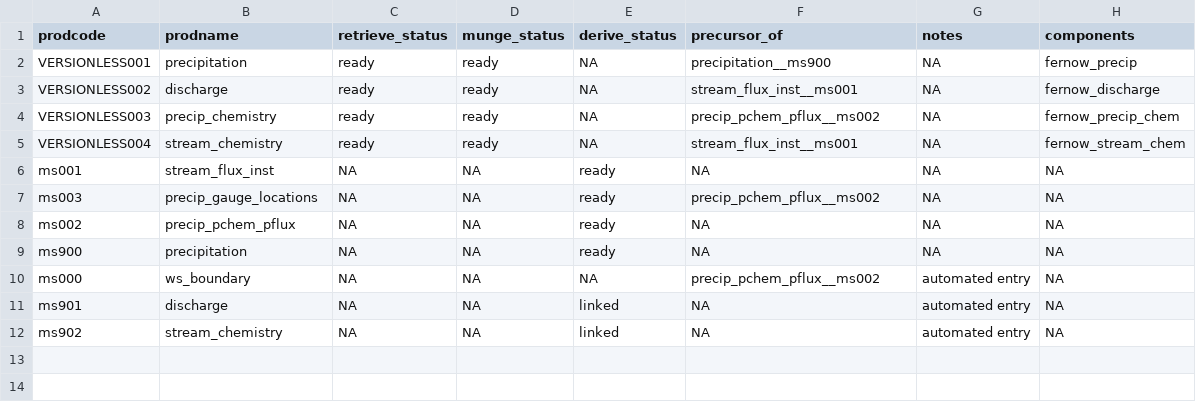
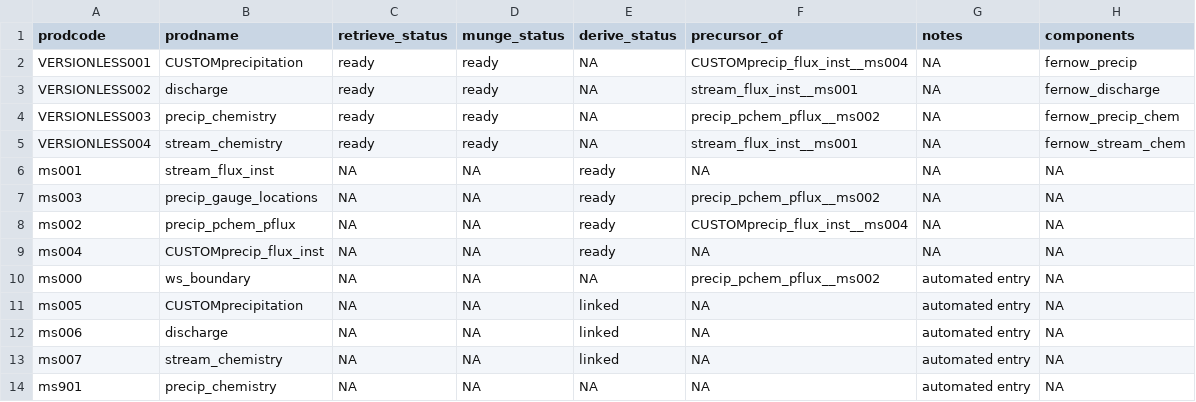
Before and after one commit to MacroSHEDS/data_processing, a CSV file: src/usfs/fernow/products.csv, drawn as a sheet.

```diff
--- a/src/usfs/fernow/products.csv
+++ b/src/usfs/fernow/products.csv
@@ -1,3 +1,3 @@
 prodcode,prodname,retrieve_status,munge_status,derive_status,precursor_of,notes,components
-VERSIONLESS001,precipitation,ready,ready,NA,precipitation__ms900,NA,fernow_precip
+VERSIONLESS001,CUSTOMprecipitation,ready,ready,NA,CUSTOMprecip_flux_inst__ms004,NA,fernow_precip
 VERSIONLESS002,discharge,ready,ready,NA,stream_flux_inst__ms001,NA,fernow_discharge
@@ -7,6 +7,8 @@ ms001,stream_flux_inst,NA,NA,ready,NA,NA,NA
 ms003,precip_gauge_locations,NA,NA,ready,precip_pchem_pflux__ms002,NA,NA
-ms002,precip_pchem_pflux,NA,NA,ready,NA,NA,NA
-ms900,precipitation,NA,NA,ready,NA,NA,NA
+ms002,precip_pchem_pflux,NA,NA,ready,CUSTOMprecip_flux_inst__ms004,NA,NA
+ms004,CUSTOMprecip_flux_inst,NA,NA,ready,NA,NA,NA
 ms000,ws_boundary,NA,NA,NA,precip_pchem_pflux__ms002,automated entry,NA
-ms901,discharge,NA,NA,linked,NA,automated entry,NA
-ms902,stream_chemistry,NA,NA,linked,NA,automated entry,NA
+ms005,CUSTOMprecipitation,NA,NA,linked,NA,automated entry,NA
+ms006,discharge,NA,NA,linked,NA,automated entry,NA
+ms007,stream_chemistry,NA,NA,linked,NA,automated entry,NA
+ms901,precip_chemistry,NA,NA,NA,NA,automated entry,NA
```
Also changed, not shown: 9 other files.
